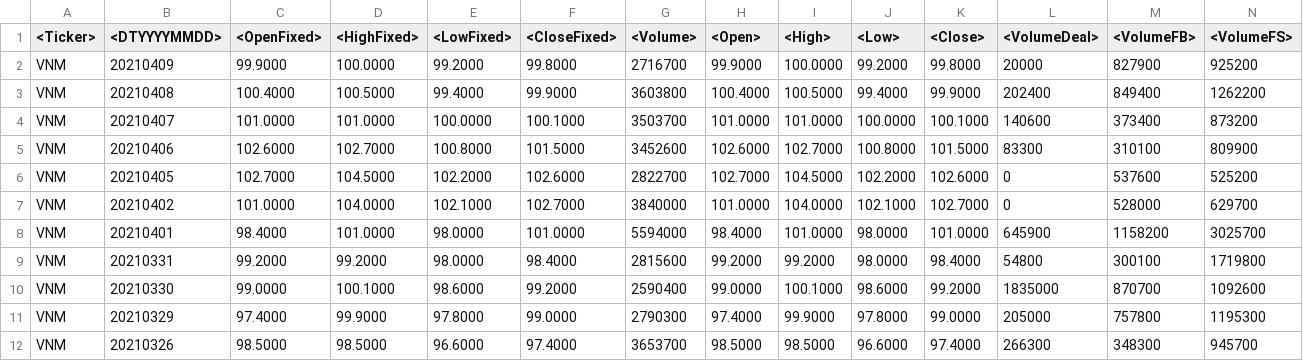
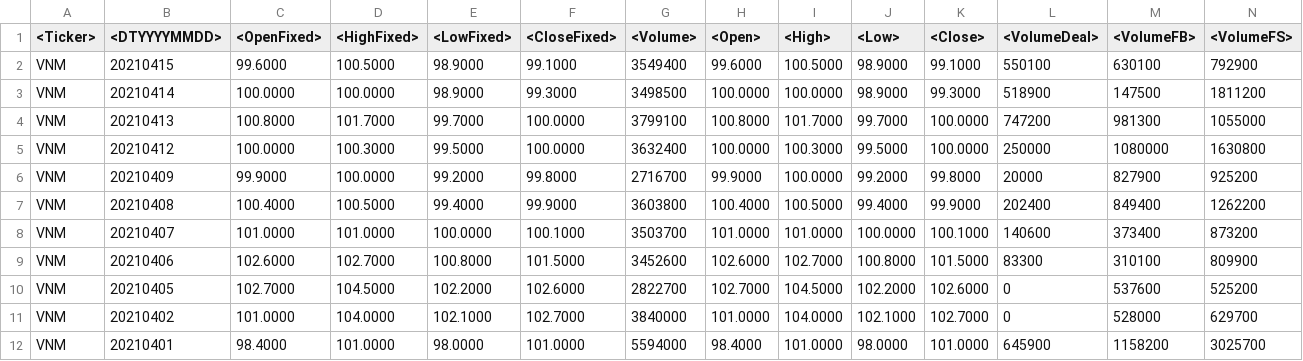
Before and after one commit to ngophuong/VNStock, a CSV file: excel_vnm.csv, drawn as a sheet; only a part is shown; the shorter side is filled out with more unchanged rows.

```diff
--- a/excel_vnm.csv
+++ b/excel_vnm.csv
@@ -1,2 +1,6 @@
 <Ticker>,<DTYYYYMMDD>,<OpenFixed>,<HighFixed>,<LowFixed>,<CloseFixed>,<Volume>,<Open>,<High>,<Low>,<Close>,<VolumeDeal>,<VolumeFB>,<VolumeFS>
+VNM,20210415,99.6000,100.5000,98.9000,99.1000,3549400,99.6000,100.5000,98.9000,99.1000,550100,630100,792900
+VNM,20210414,100.0000,100.0000,98.9000,99.3000,3498500,100.0000,100.0000,98.9000,99.3000,518900,147500,1811200
+VNM,20210413,100.8000,101.7000,99.7000,100.0000,3799100,100.8000,101.7000,99.7000,100.0000,747200,981300,1055000
+VNM,20210412,100.0000,100.3000,99.5000,100.0000,3632400,100.0000,100.3000,99.5000,100.0000,250000,1080000,1630800
 VNM,20210409,99.9000,100.0000,99.2000,99.8000,2716700,99.9000,100.0000,99.2000,99.8000,20000,827900,925200
```
Also changed, not shown: excel_ctg.csv, excel_gas.csv, 10 other files.
